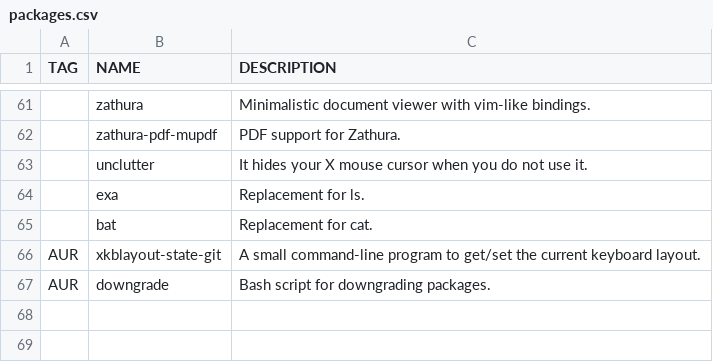
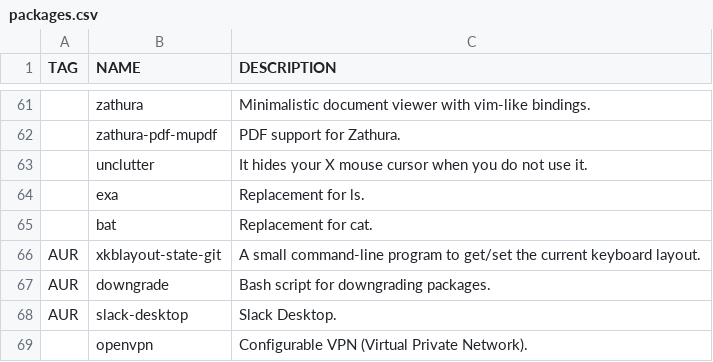
Before and after one commit to WIttyJudge/dotfiles, a CSV file: packages.csv, drawn as a sheet; only a part is shown, gaps mark what is left out; the diff names each change by its address in the sheet, - before the commit and + after, or states it on an @@ line.

Commit message:
Update packages.csv

```diff
--- a/packages.csv
+++ b/packages.csv
+row 68: AUR | slack-desktop | Slack Desktop.
+row 69:  | openvpn | Configurable VPN (Virtual Private Network).
```
